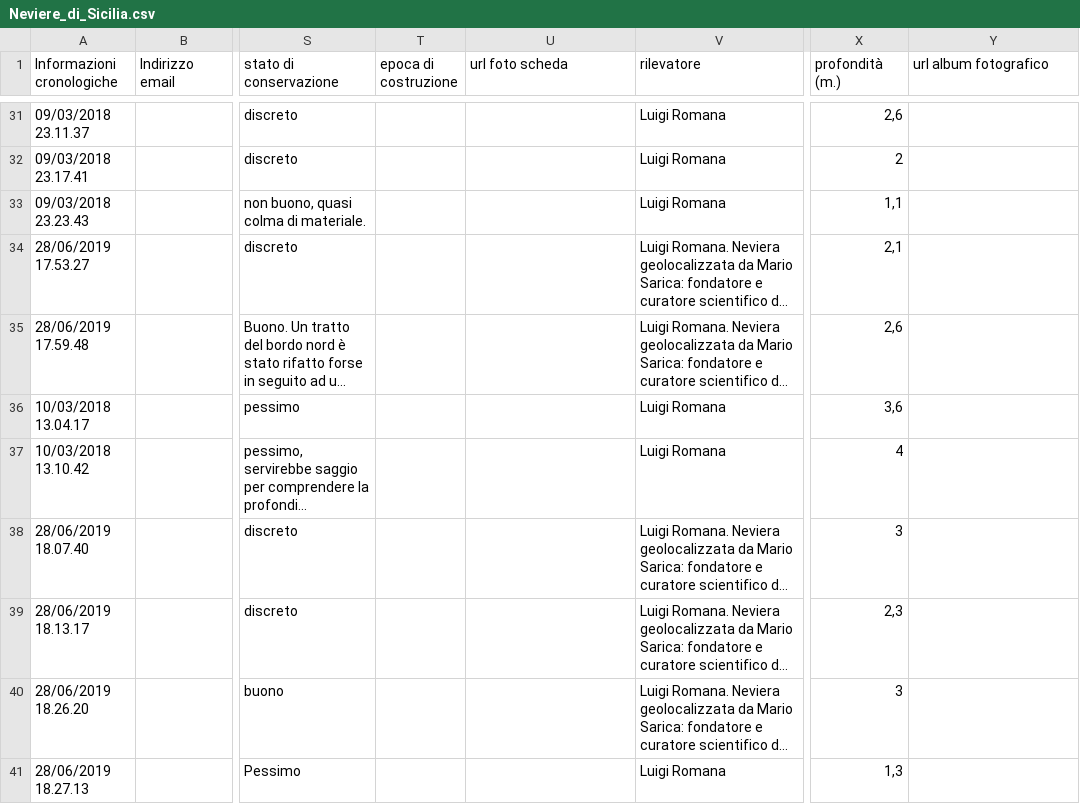
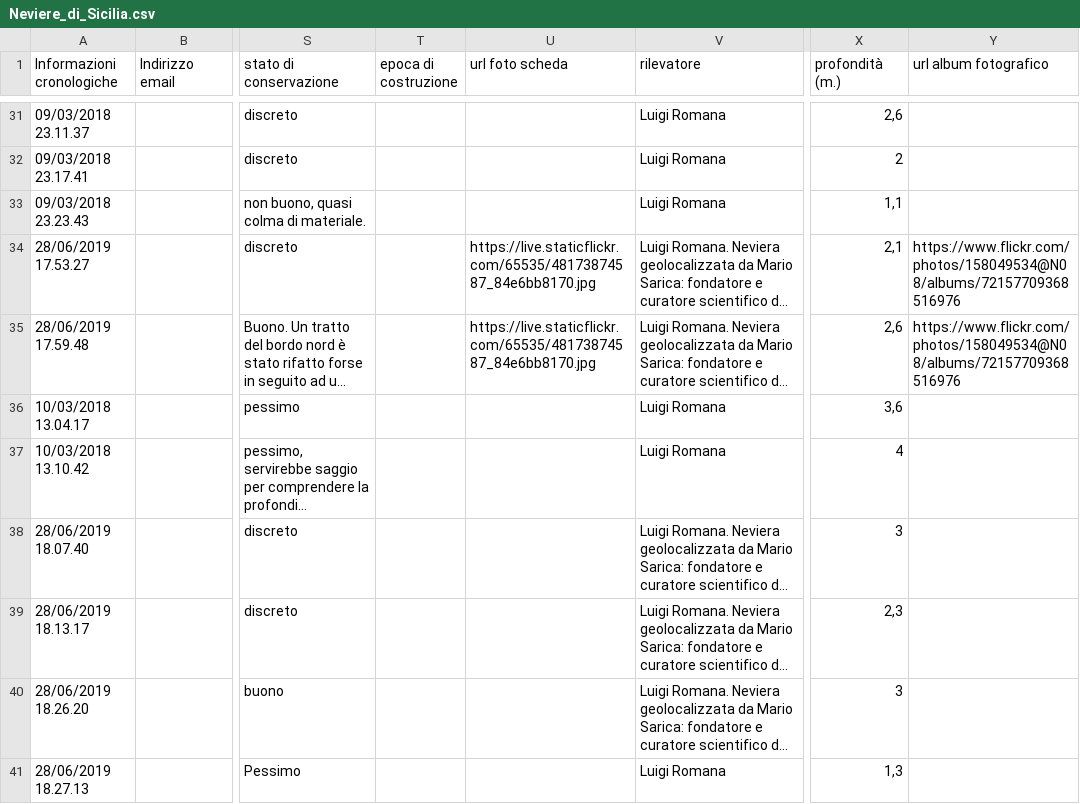
Before and after one commit to NeviereDiSicilia/nevieredisicilia.github.io, a CSV file: neviere/Neviere_di_Sicilia.csv, drawn as a sheet; only a part is shown, gaps mark what is left out; long unchanged cells end in …; the diff names each change by its address in the sheet, - before the commit and + after, or states it on an @@ line.

Commit message:
Update Neviere_di_Sicilia.csv

```diff
--- a/neviere/Neviere_di_Sicilia.csv
+++ b/neviere/Neviere_di_Sicilia.csv
-U34:U35 (url foto scheda): (empty)
+U34:U35 (url foto scheda): https://live.staticflickr.com/65535/48173874587_84e6bb8170.jpg
-Y34:Y35 (url album fotografico): (empty)
+Y34:Y35 (url album fotografico): https://www.flickr.com/photos/158049534@N08/albums/72157709368516976
```
